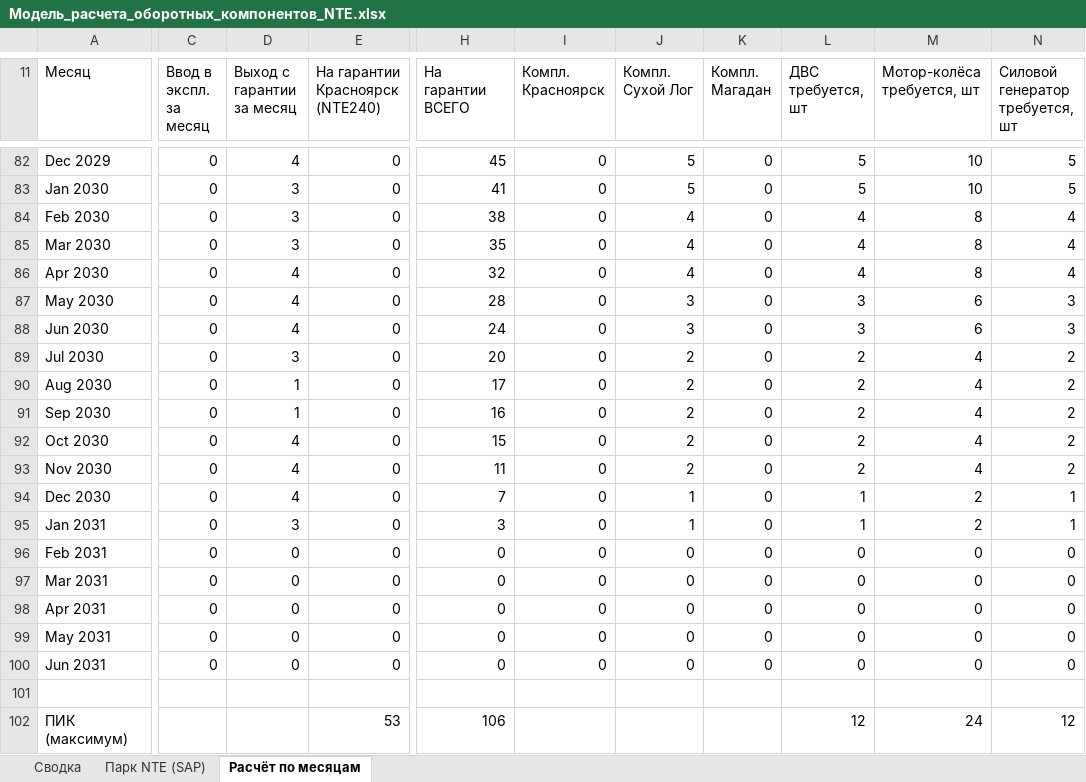
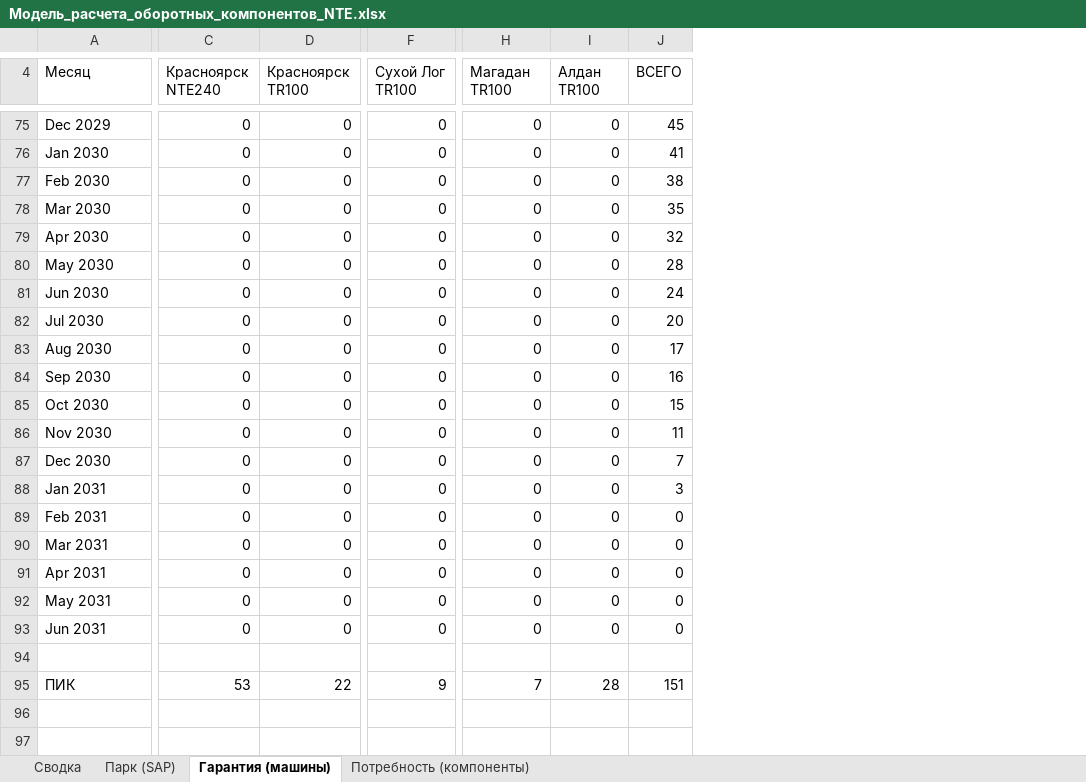
Before and after one commit to victorekuznetsov/NTE-Waranty, an Excel workbook: Модель_расчета_оборотных_компонентов_NTE.xlsx, sheet Гарантия (машины), drawn as a sheet; only a part is shown, gaps mark what is left out; values as stored, in another font and other column widths than the file's, no cell formats; charts and pictures not drawn; removed rows and columns are numbered as before the commit, all else as after; ↵ is a line break in a cell; the diff covers the shown part only; the diff names each change by its address in the sheet, - before the commit and + after, or states it on an @@ line.

```diff
--- a/Модель_расчета_оборотных_компонентов_NTE.xlsx (sheet Гарантия (машины))
+++ b/Модель_расчета_оборотных_компонентов_NTE.xlsx (sheet Гарантия (машины))
-sheet tab: Парк NTE (SAP)
+sheet tab: Парк (SAP)
-sheet tab: Расчёт по месяцам
+sheet tab: Гарантия (машины)
+sheet tab: Потребность (компоненты)
-column C (Ввод в экспл. за месяц), rows 82-100: all 0
-column D (Выход с гарантии за месяц), rows 82-100: 4 | 3 | 3 | 3 | 4 | 4 | 4 | 3 | 1 | 1 | 4 | 4 | 4 | 3 | 0 | 0 | 0 | 0 | 0
+column D (Красноярск TR100), rows 75-95: 0 | 0 | 0 | 0 | 0 | 0 | 0 | 0 | 0 | 0 | 0 | 0 | 0 | 0 | 0 | 0 | 0 | 0 | 0 |  | 22
+column F (Сухой Лог TR100), rows 75-95: 0 | 0 | 0 | 0 | 0 | 0 | 0 | 0 | 0 | 0 | 0 | 0 | 0 | 0 | 0 | 0 | 0 | 0 | 0 |  | 9
-column H (На гарантии ВСЕГО), rows 82-102: 45 | 41 | 38 | 35 | 32 | 28 | 24 | 20 | 17 | 16 | 15 | 11 | 7 | 3 | 0 | 0 | 0 | 0 | 0 |  | 106
-column I (Компл. Красноярск), rows 82-100: all 0
-column L (ДВС требуется, шт), rows 82-102: 5 | 5 | 4 | 4 | 4 | 3 | 3 | 2 | 2 | 2 | 2 | 2 | 1 | 1 | 0 | 0 | 0 | 0 | 0 |  | 12
-column M (Мотор-колёса требуется, шт), rows 82-102: 10 | 10 | 8 | 8 | 8 | 6 | 6 | 4 | 4 | 4 | 4 | 4 | 2 | 2 | 0 | 0 | 0 | 0 | 0 |  | 24
-column N (Силовой генератор требуется, шт), rows 82-102: 5 | 5 | 4 | 4 | 4 | 3 | 3 | 2 | 2 | 2 | 2 | 2 | 1 | 1 | 0 | 0 | 0 | 0 | 0 |  | 12
+column J (ВСЕГО), rows 75-95: 45 | 41 | 38 | 35 | 32 | 28 | 24 | 20 | 17 | 16 | 15 | 11 | 7 | 3 | 0 | 0 | 0 | 0 | 0 |  | 151
-C4: На гарантии ↵ Красноярск ↵ (NTE240)
+C4: Красноярск ↵ NTE240
-H4: Компл. ↵ Сухой Лог
+H4: Магадан ↵ TR100
-I4: Компл. ↵ Магадан
+I4: Алдан ↵ TR100
-H75:H76 (Магадан TR100): 5
+H75:H76 (Магадан TR100): 0
-H77:H79 (Магадан TR100): 4
+H77:H79 (Магадан TR100): 0
-H80:H81 (Магадан TR100): 3
+H80:H81 (Магадан TR100): 0
-H82:H86 (Магадан TR100): 2
+H82:H86 (Магадан TR100): 0
-H87:H88 (Магадан TR100): 1
+H87:H88 (Магадан TR100): 0
-A95 (Месяц): ПИК (максимум)
+A95 (Месяц): ПИК
-H95 (Магадан TR100): (empty)
+H95 (Магадан TR100): 7
-I95 (Алдан TR100): (empty)
+I95 (Алдан TR100): 28
```
Also changed, not shown: 1 added row, 8 removed rows and 114 edited cells elsewhere in this sheet, sheet Парк (SAP), sheet Сводка, cell formats, formulas that keep their value, charts or pictures.
